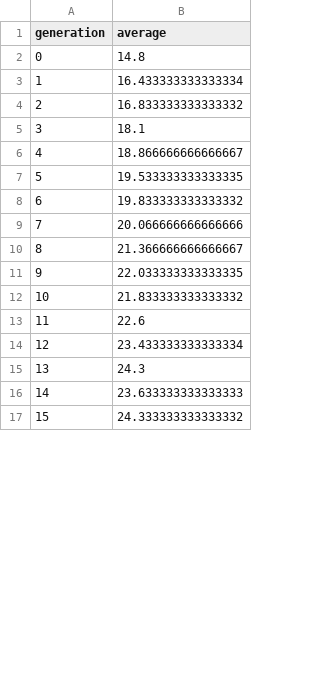
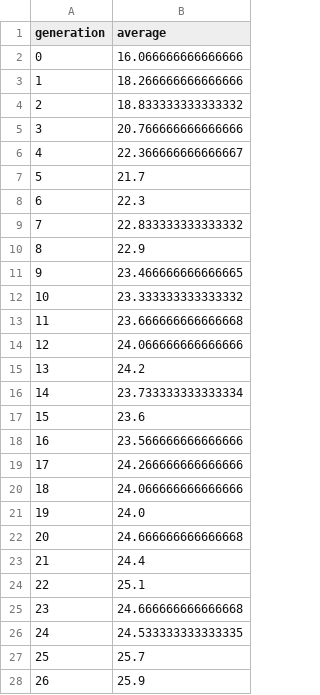
Before and after one commit to Adam-McLoughlin/CT421-Assignment1, a CSV file: Averages.csv, drawn as a sheet; only a part is shown; the diff covers the shown part only; the diff names each change by its address in the sheet, - before the commit and + after, or states it on an @@ line.

```diff
--- a/Averages.csv
+++ b/Averages.csv
-B2 (average): 14.8
+B2 (average): 16.066666666666666
-B3 (average): 16.433333333333334
+B3 (average): 18.266666666666666
-B4 (average): 16.833333333333332
+B4 (average): 18.833333333333332
-B5 (average): 18.1
+B5 (average): 20.766666666666666
-B6 (average): 18.866666666666667
+B6 (average): 22.366666666666667
-B7 (average): 19.533333333333335
+B7 (average): 21.7
-B8 (average): 19.833333333333332
+B8 (average): 22.3
-B9 (average): 20.066666666666666
+B9 (average): 22.833333333333332
-B10 (average): 21.366666666666667
+B10 (average): 22.9
-B11 (average): 22.033333333333335
+B11 (average): 23.466666666666665
-B12 (average): 21.833333333333332
+B12 (average): 23.333333333333332
-B13 (average): 22.6
+B13 (average): 23.666666666666668
-B14 (average): 23.433333333333334
+B14 (average): 24.066666666666666
-B15 (average): 24.3
+B15 (average): 24.2
-B16 (average): 23.633333333333333
+B16 (average): 23.733333333333334
-B17 (average): 24.333333333333332
+B17 (average): 23.6
+row 18: 16 | 23.566666666666666
+row 19: 17 | 24.266666666666666
+row 20: 18 | 24.066666666666666
+row 21: 19 | 24.0
+row 22: 20 | 24.666666666666668
+row 23: 21 | 24.4
+row 24: 22 | 25.1
+row 25: 23 | 24.666666666666668
+row 26: 24 | 24.533333333333335
@@ row 25 moved to row 27: 25 @@
+row 28: 26 | 25.9
```
Also changed, not shown: 11 added rows, 1 removed row, 1 moved row, 5 edited cells and row numbers in column A elsewhere in this file, 3 other files.
